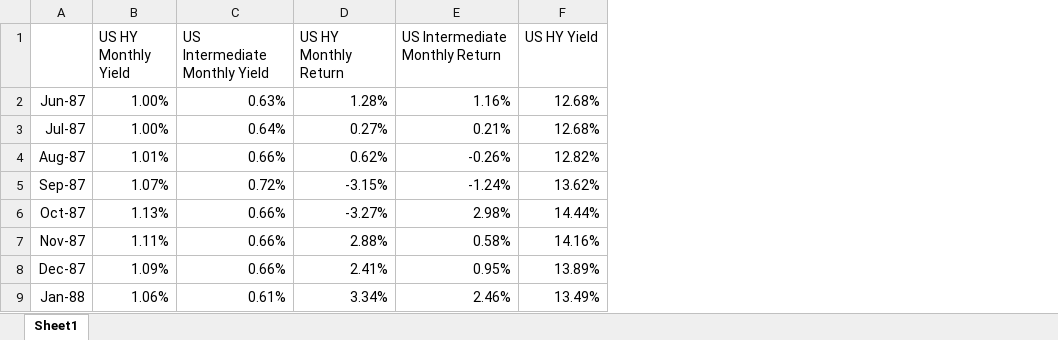
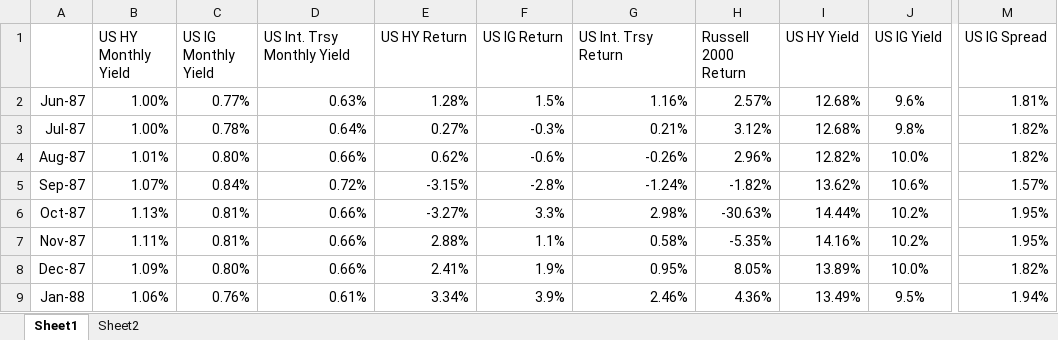
Before and after one commit to mattgbrady/code_projects, an Excel workbook: python/us_hy_credit.xlsx, sheet Sheet1, drawn as a sheet; only a part is shown, gaps mark what is left out; values as stored, in another font and other column widths than the file's, no borders; addresses are those after the commit; the diff names each change by its address in the sheet, - before the commit and + after, or states it on an @@ line.

```diff
--- a/python/us_hy_credit.xlsx (sheet Sheet1)
+++ b/python/us_hy_credit.xlsx (sheet Sheet1)
+sheet tab: Sheet2
+column C (US IG Monthly Yield), rows 2-9: 0.77% | 0.78% | 0.80% | 0.84% | 0.81% | 0.81% | 0.80% | 0.76%
+column F (US IG Return), rows 2-9: 1.5% | -0.3% | -0.6% | -2.8% | 3.3% | 1.1% | 1.9% | 3.9%
+column H (Russell 2000 Return), rows 2-9: 2.57% | 3.12% | 2.96% | -1.82% | -30.63% | -5.35% | 8.05% | 4.36%
+column J (US IG Yield), rows 2-9: 9.6% | 9.8% | 10.0% | 10.6% | 10.2% | 10.2% | 10.0% | 9.5%
+column M (US IG Spread), rows 2-9: 1.81% | 1.82% | 1.82% | 1.57% | 1.95% | 1.95% | 1.82% | 1.94%
-D1: US Intermediate Monthly Yield
+D1: US Int. Trsy Monthly Yield
-E1: US HY Monthly Return
+E1: US HY Return
-G1: US Intermediate Monthly Return
+G1: US Int. Trsy Return
```
Also changed, not shown: 3 other files.
